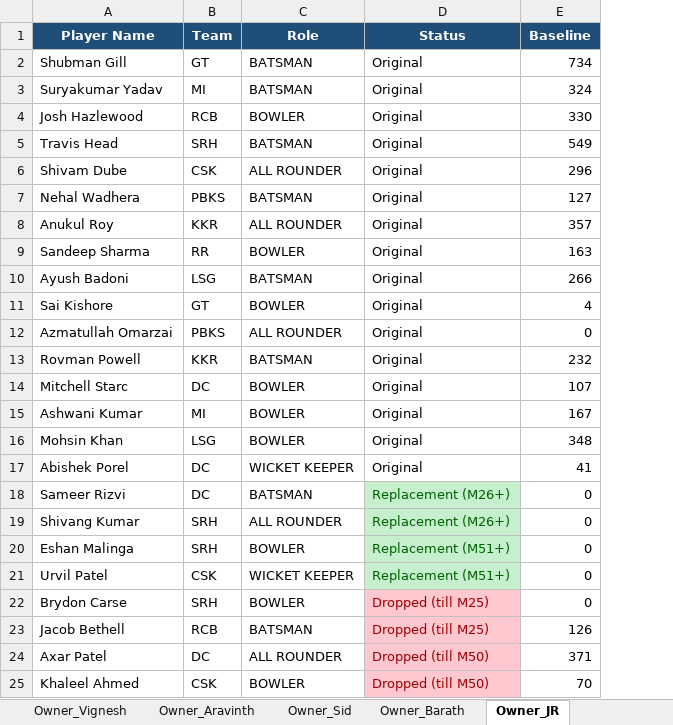
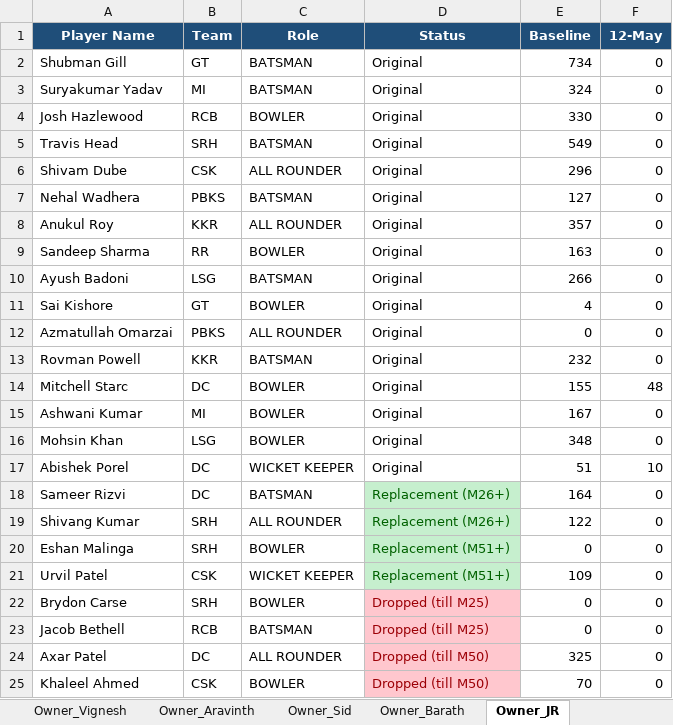
Before and after one commit to barathgopinath16/ipl-fantasy-draft-league, an Excel workbook: ipl_fantasy_ledger.xlsx, sheet Owner_JR, drawn as a sheet; values as stored, in another font and other column widths than the file's, no borders; the diff names each change by its address in the sheet, - before the commit and + after, or states it on an @@ line.

```diff
--- a/ipl_fantasy_ledger.xlsx (sheet Owner_JR)
+++ b/ipl_fantasy_ledger.xlsx (sheet Owner_JR)
+column F (12-May), rows 2-25: 0 | 0 | 0 | 0 | 0 | 0 | 0 | 0 | 0 | 0 | 0 | 0 | 48 | 0 | 0 | 10 | 0 | 0 | 0 | 0 | 0 | 0 | 0 | 0
-E14 (Baseline): 107
+E14 (Baseline): 155
-E17 (Baseline): 41
+E17 (Baseline): 51
-E18 (Baseline): 0
+E18 (Baseline): 164
-E19 (Baseline): 0
+E19 (Baseline): 122
-E21 (Baseline): 0
+E21 (Baseline): 109
-E23 (Baseline): 126
+E23 (Baseline): 0
-E24 (Baseline): 371
+E24 (Baseline): 325
```
Also changed, not shown: sheet All_Owned_Players, sheet Global_Match_Ledger, sheet Summary_Leaderboard, sheet Owner_Vignesh, sheet Owner_Venky, sheet Owner_Barath, 4 more sheets, 6 other files.
